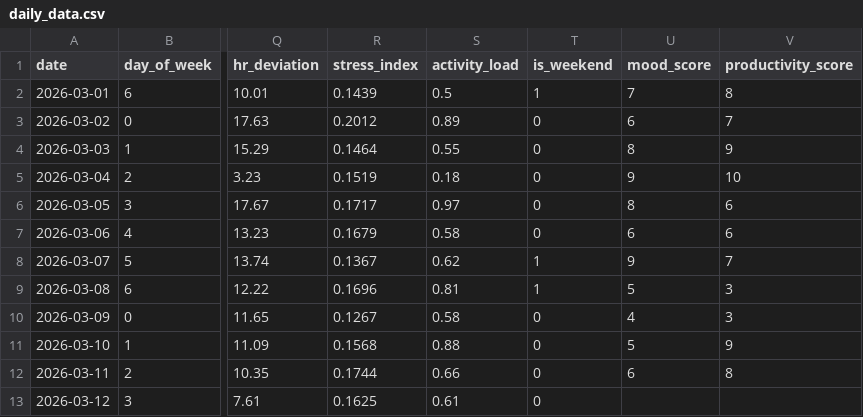
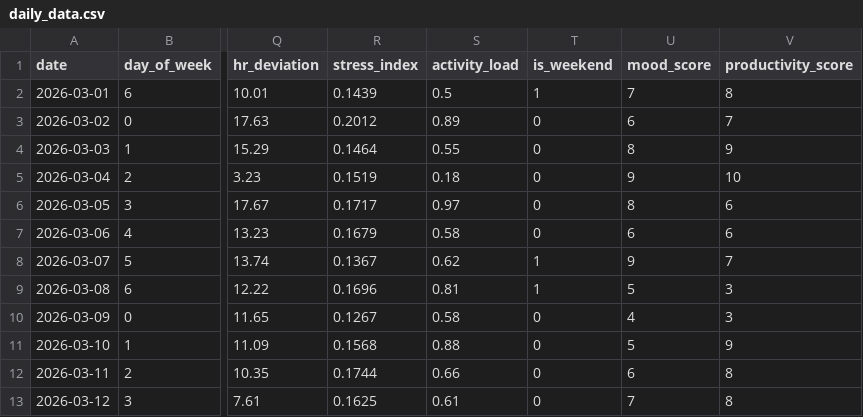
Before and after one commit to riyaaryan2004/minor2, a CSV file: Minor_1/data/daily_data.csv, drawn as a sheet; only a part is shown, gaps mark what is left out; the diff names each change by its address in the sheet, - before the commit and + after, or states it on an @@ line.

```diff
--- a/Minor_1/data/daily_data.csv
+++ b/Minor_1/data/daily_data.csv
-U13 (mood_score): (empty)
+U13 (mood_score): 7
-V13 (productivity_score): (empty)
+V13 (productivity_score): 8
```
Also changed, not shown: 6 other files.
